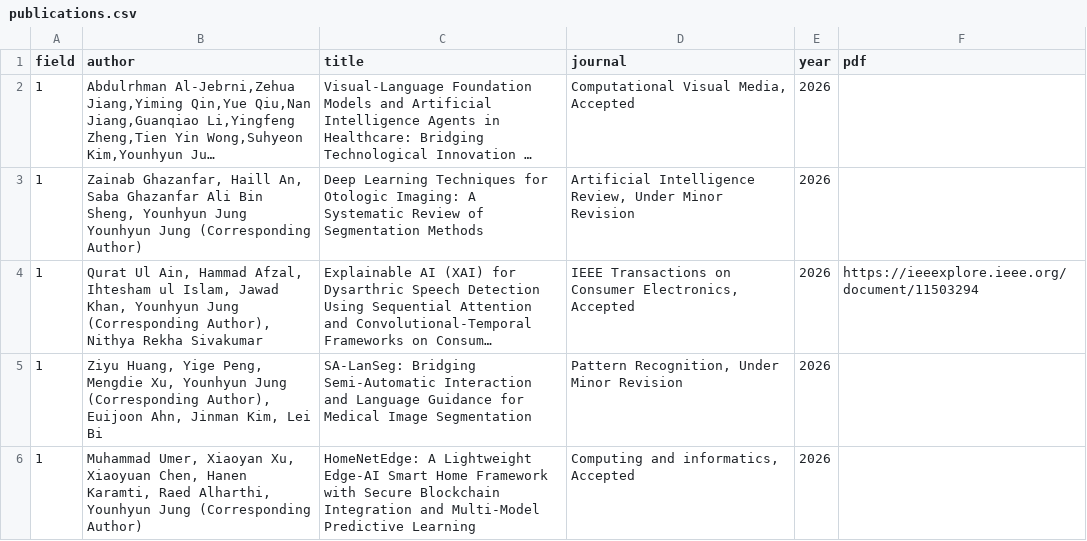
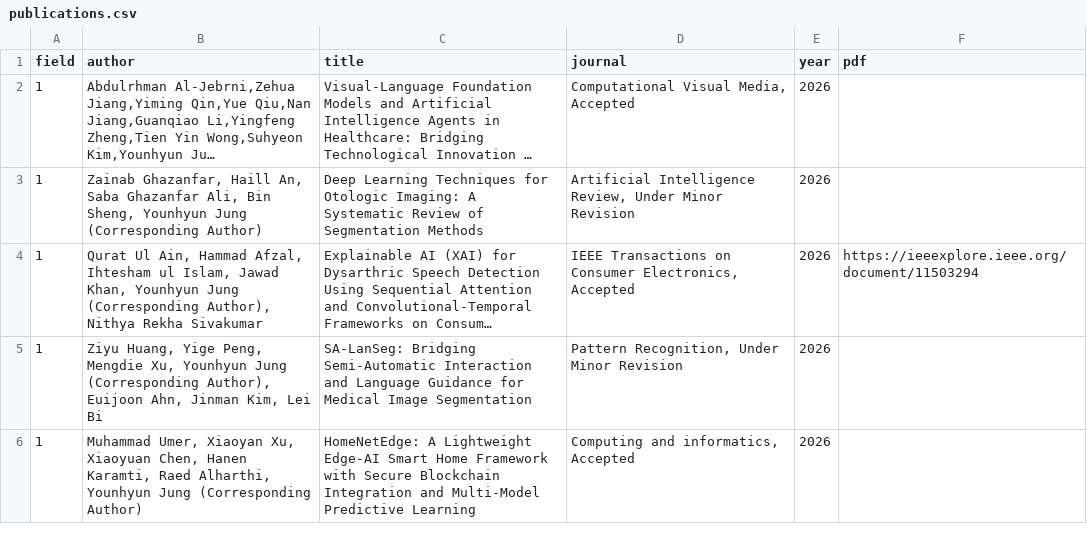
Before and after one commit to GCU-VOMLAB/VOM, a CSV file: assets/csv/publications.csv, drawn as a sheet; only a part is shown; long unchanged cells end in …; the diff names each change by its address in the sheet, - before the commit and + after, or states it on an @@ line.

```diff
--- a/assets/csv/publications.csv
+++ b/assets/csv/publications.csv
-B3 (author): …Saba Ghazanfar Ali Bin Sheng, Younhyun Jung Younhyun Jung…
+B3 (author): …Saba Ghazanfar Ali, Bin Sheng, Younhyun Jung…
```
Also changed, not shown: 1 other file.
